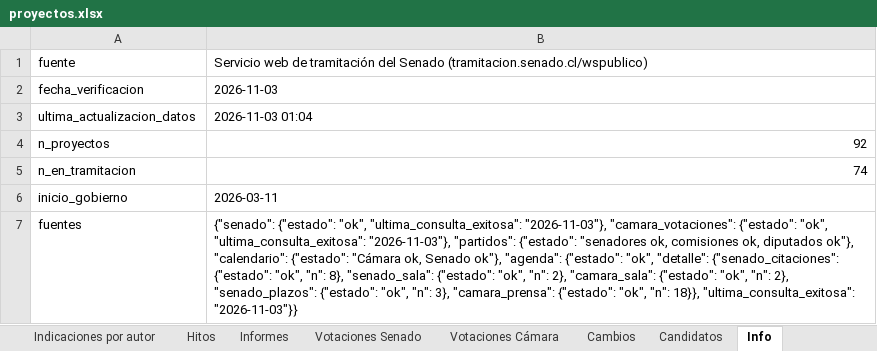
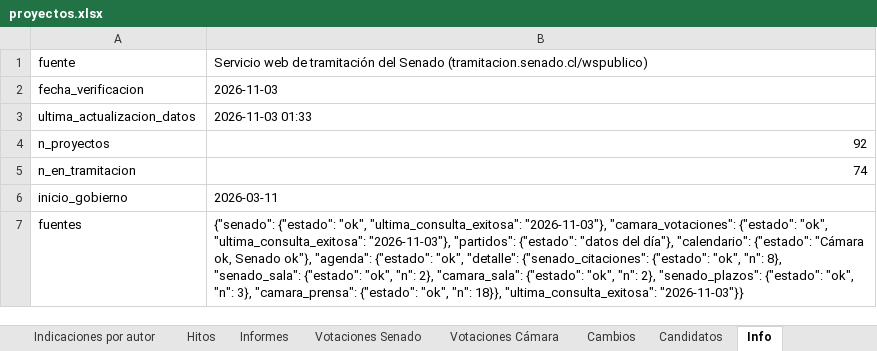
Before and after one commit to AlejandroAvYa/seguimiento-legislativo-seguridad, an Excel workbook: data/proyectos.xlsx, sheet Info, drawn as a sheet; values as stored, in another font and other column widths than the file's, no borders; the diff names each change by its address in the sheet, - before the commit and + after, or states it on an @@ line.

```diff
--- a/data/proyectos.xlsx (sheet Info)
+++ b/data/proyectos.xlsx (sheet Info)
-B3: 2026-11-03 01:04
+B3: 2026-11-03 01:33
-B7: …"partidos": {"estado": "senadores ok, comisiones ok, diputados ok"}, "calendario": {"estado":…
+B7: …"partidos": {"estado": "datos del día"}, "calendario": {"estado":…
```
Also changed, not shown: sheet Proyectos, 5 other files.
